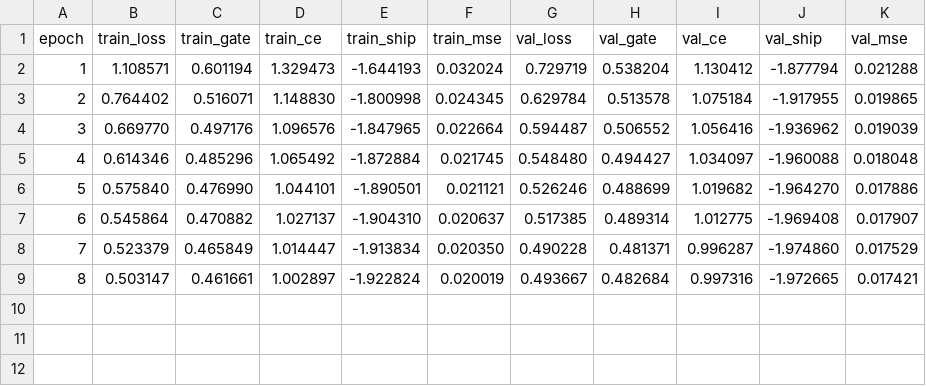
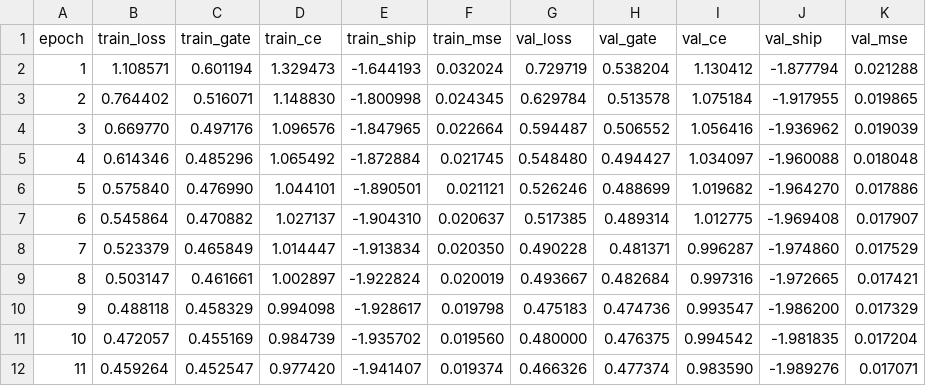
Before and after one commit to hbg1345/orbit-wars, a CSV file: train_log.csv, drawn as a sheet.

```diff
--- a/train_log.csv
+++ b/train_log.csv
@@ -9 +9,4 @@ epoch,train_loss,train_gate,train_ce,train_ship,train_mse,val_loss,val_gate,val_
 8,0.503147,0.461661,1.002897,-1.922824,0.020019,0.493667,0.482684,0.997316,-1.972665,0.017421
+9,0.488118,0.458329,0.994098,-1.928617,0.019798,0.475183,0.474736,0.993547,-1.986200,0.017329
+10,0.472057,0.455169,0.984739,-1.935702,0.019560,0.480000,0.476375,0.994542,-1.981835,0.017204
+11,0.459264,0.452547,0.977420,-1.941407,0.019374,0.466326,0.477374,0.983590,-1.989276,0.017071
```
Also changed, not shown: 10 other files.
